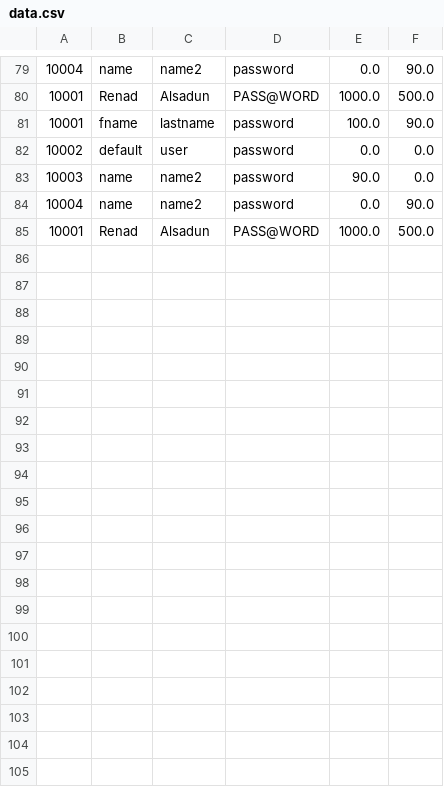
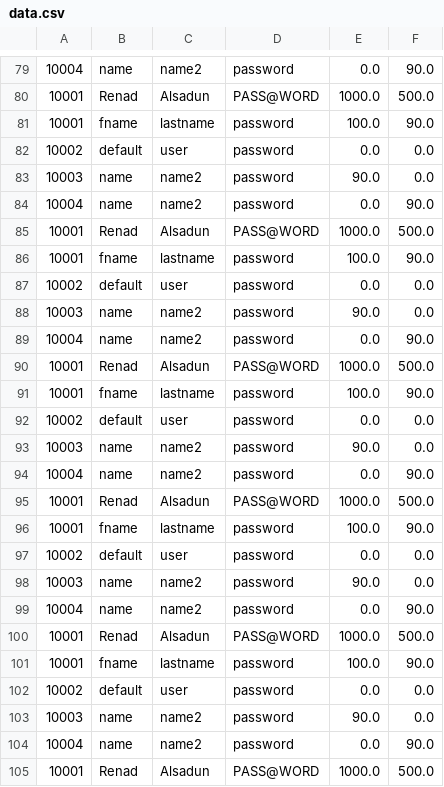
Before and after one commit to renadalsadun/Banking-With-Python, a CSV file: data.csv, drawn as a sheet; only a part is shown, gaps mark what is left out; the diff covers the shown part only.

```diff
--- a/data.csv
+++ b/data.csv
@@ -85 +85,21 @@
 10001;Renad;Alsadun;PASS@WORD;1000.0;500.0
+10001;fname;lastname;password;100.0;90.0
+10002;default;user;password;0.0;0.0
+10003;name;name2;password;90.0;0.0
+10004;name;name2;password;0.0;90.0
+10001;Renad;Alsadun;PASS@WORD;1000.0;500.0
+10001;fname;lastname;password;100.0;90.0
+10002;default;user;password;0.0;0.0
+10003;name;name2;password;90.0;0.0
+10004;name;name2;password;0.0;90.0
+10001;Renad;Alsadun;PASS@WORD;1000.0;500.0
+10001;fname;lastname;password;100.0;90.0
+10002;default;user;password;0.0;0.0
+10003;name;name2;password;90.0;0.0
+10004;name;name2;password;0.0;90.0
+10001;Renad;Alsadun;PASS@WORD;1000.0;500.0
+10001;fname;lastname;password;100.0;90.0
+10002;default;user;password;0.0;0.0
+10003;name;name2;password;90.0;0.0
+10004;name;name2;password;0.0;90.0
+10001;Renad;Alsadun;PASS@WORD;1000.0;500.0
```
Also changed, not shown: 10 added rows elsewhere in this file, 1 other file.
